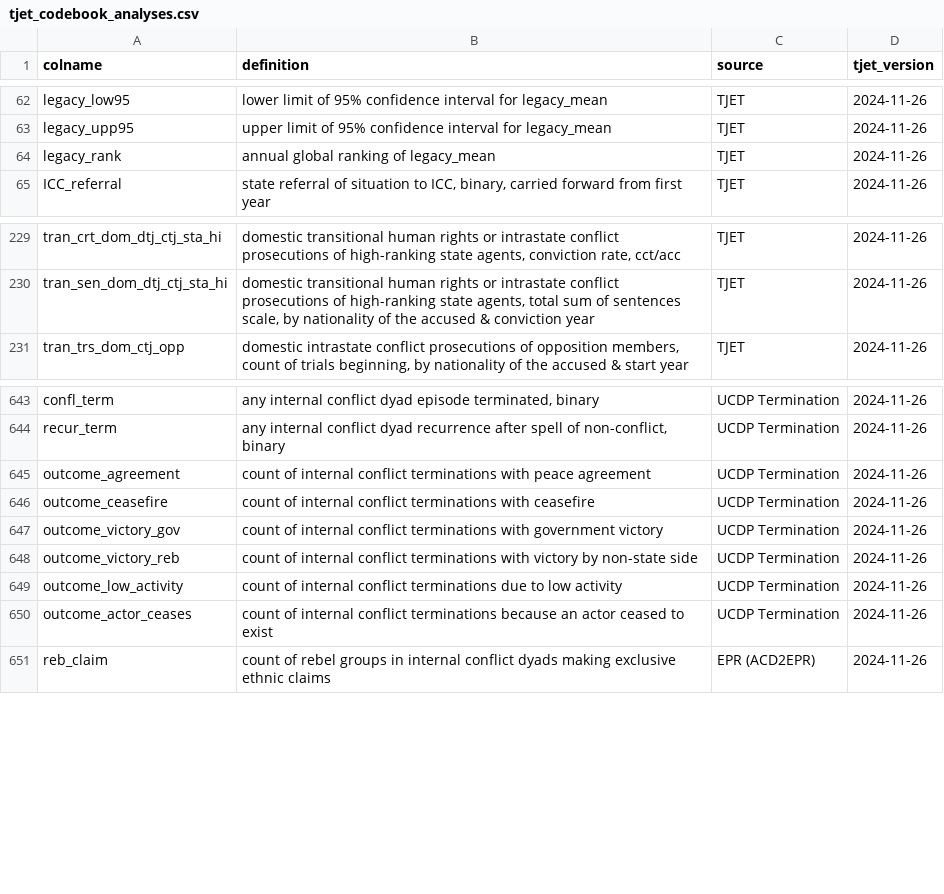
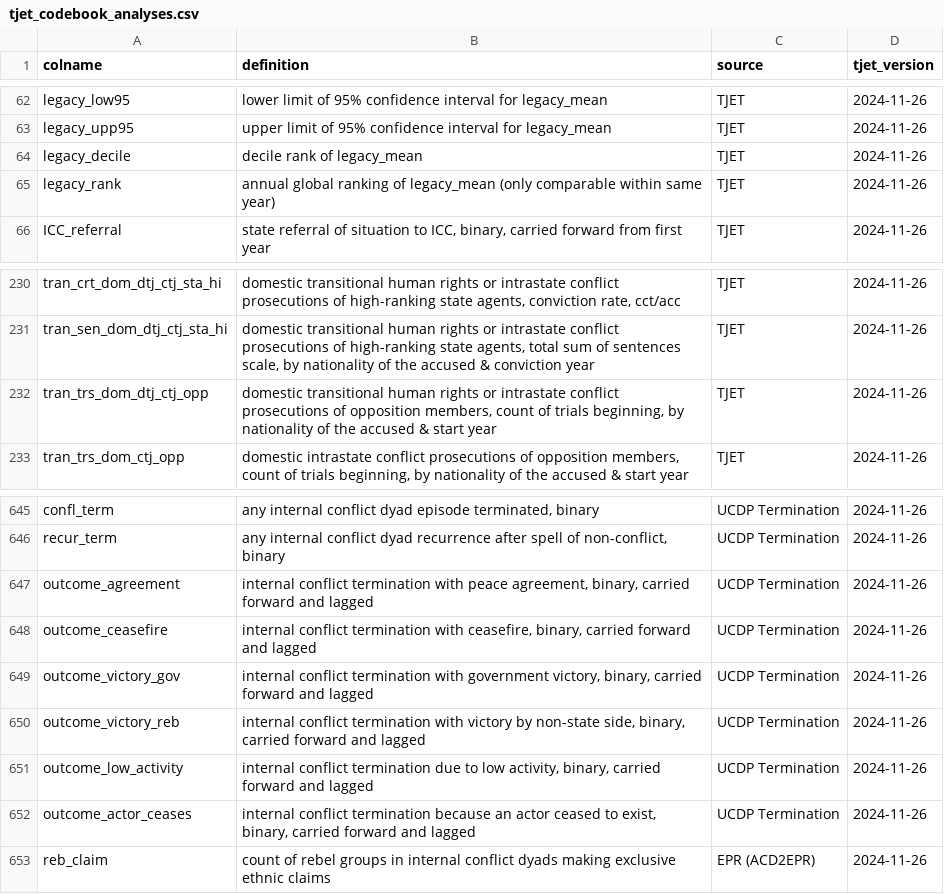
Before and after one commit to tjetdata/tjet-db, a CSV file: tjet_datasets/tjet_codebook_analyses.csv, drawn as a sheet; only a part is shown, gaps mark what is left out.

Commit message:
data update

```diff
--- a/tjet_datasets/tjet_codebook_analyses.csv
+++ b/tjet_datasets/tjet_codebook_analyses.csv
@@ -63,3 +63,4 @@ legacy_low95,lower limit of 95% confidence interval for legacy_mean,TJET,2024-11
 legacy_upp95,upper limit of 95% confidence interval for legacy_mean,TJET,2024-11-26
-legacy_rank,annual global ranking of legacy_mean,TJET,2024-11-26
+legacy_decile,decile rank of legacy_mean,TJET,2024-11-26
+legacy_rank,annual global ranking of legacy_mean (only comparable within same year),TJET,2024-11-26
 ICC_referral,"state referral of situation to ICC, binary, carried forward from first year",TJET,2024-11-26
@@ -230,2 +231,3 @@ tran_crt_dom_dtj_ctj_sta_hi,"domestic transitional human rights or intrastate co
 tran_sen_dom_dtj_ctj_sta_hi,"domestic transitional human rights or intrastate conflict prosecutions of high-ranking state agents, total sum of sentences scale, by nationality of the accused & conviction year",TJET,2024-11-26
+tran_trs_dom_dtj_ctj_opp,"domestic transitional human rights or intrastate conflict prosecutions of opposition members, count of trials beginning, by nationality of the accused & start year",TJET,2024-11-26
 tran_trs_dom_ctj_opp,"domestic intrastate conflict prosecutions of opposition members, count of trials beginning, by nationality of the accused & start year",TJET,2024-11-26
@@ -645,8 +647,8 @@ confl_term,"any internal conflict dyad episode terminated, binary",UCDP Terminat
 recur_term,"any internal conflict dyad recurrence after spell of non-conflict, binary",UCDP Termination,2024-11-26
-outcome_agreement,count of internal conflict terminations with peace agreement,UCDP Termination,2024-11-26
-outcome_ceasefire,count of internal conflict terminations with ceasefire,UCDP Termination,2024-11-26
-outcome_victory_gov,count of internal conflict terminations with government victory,UCDP Termination,2024-11-26
-outcome_victory_reb,count of internal conflict terminations with victory by non-state side,UCDP Termination,2024-11-26
-outcome_low_activity,count of internal conflict terminations due to low activity,UCDP Termination,2024-11-26
-outcome_actor_ceases,count of internal conflict terminations because an actor ceased to exist,UCDP Termination,2024-11-26
+outcome_agreement,"internal conflict termination with peace agreement, binary, carried forward and lagged",UCDP Termination,2024-11-26
+outcome_ceasefire,"internal conflict termination with ceasefire, binary, carried forward and lagged",UCDP Termination,2024-11-26
+outcome_victory_gov,"internal conflict termination with government victory, binary, carried forward and lagged",UCDP Termination,2024-11-26
+outcome_victory_reb,"internal conflict termination with victory by non-state side, binary, carried forward and lagged",UCDP Termination,2024-11-26
+outcome_low_activity,"internal conflict termination due to low activity, binary, carried forward and lagged",UCDP Termination,2024-11-26
+outcome_actor_ceases,"internal conflict termination because an actor ceased to exist, binary, carried forward and lagged",UCDP Termination,2024-11-26
 reb_claim,count of rebel groups in internal conflict dyads making exclusive ethnic claims,EPR (ACD2EPR),2024-11-26
```
Also changed, not shown: tjet_datasets/tjet_codebook.csv.
